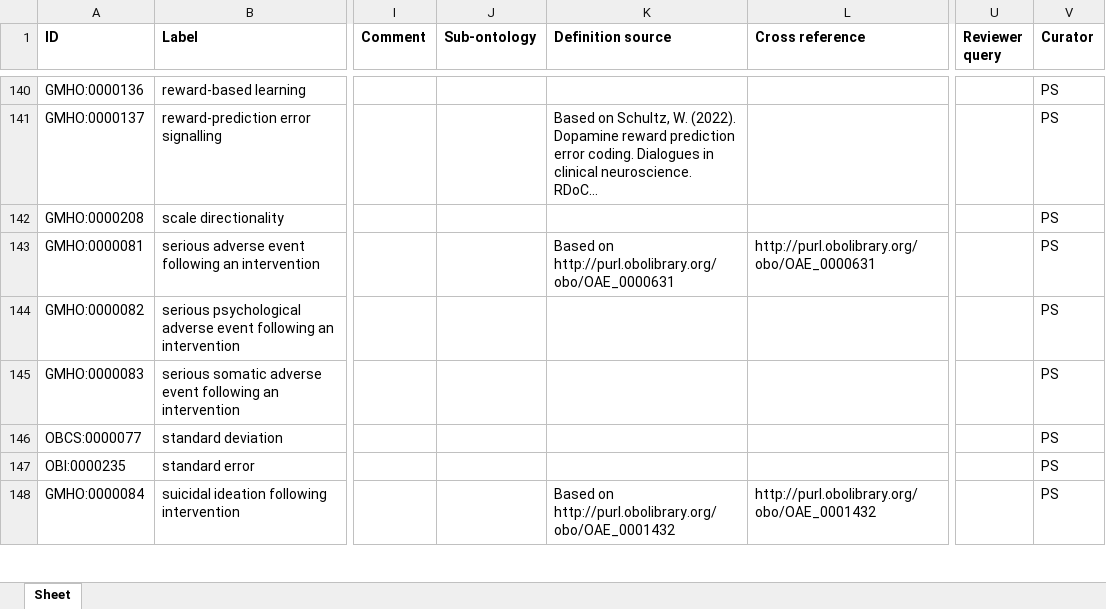
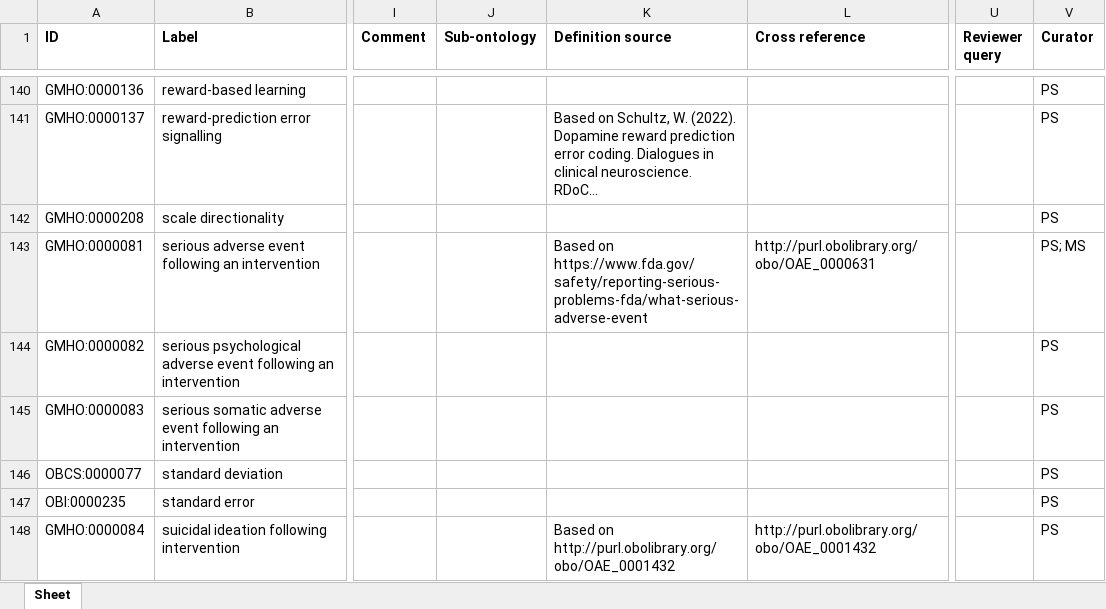
Before and after one commit to galenos-project/mental-health-ontology, an Excel workbook: Intervention outcomes and spillover effects/Intervention outcomes and spillover effects.xlsx, sheet Sheet, drawn as a sheet; only a part is shown, gaps mark what is left out; long unchanged cells end in …; values as stored, in another font and other column widths than the file's, no borders; the diff names each change by its address in the sheet, - before the commit and + after, or states it on an @@ line.

Commit message:
Updating Intervention outcomes and spillover effects.xlsx

```diff
--- a/Intervention outcomes and spillover effects/Intervention outcomes and spillover effects.xlsx (sheet Sheet)
+++ b/Intervention outcomes and spillover effects/Intervention outcomes and spillover effects.xlsx (sheet Sheet)
-K143 (Definition source): Based on http://purl.obolibrary.org/obo/OAE_0000631
+K143 (Definition source): Based on https://www.fda.gov/safety/reporting-serious-problems-fda/what-serious-adverse-event
-V143 (Curator): PS
+V143 (Curator): PS; MS
```
